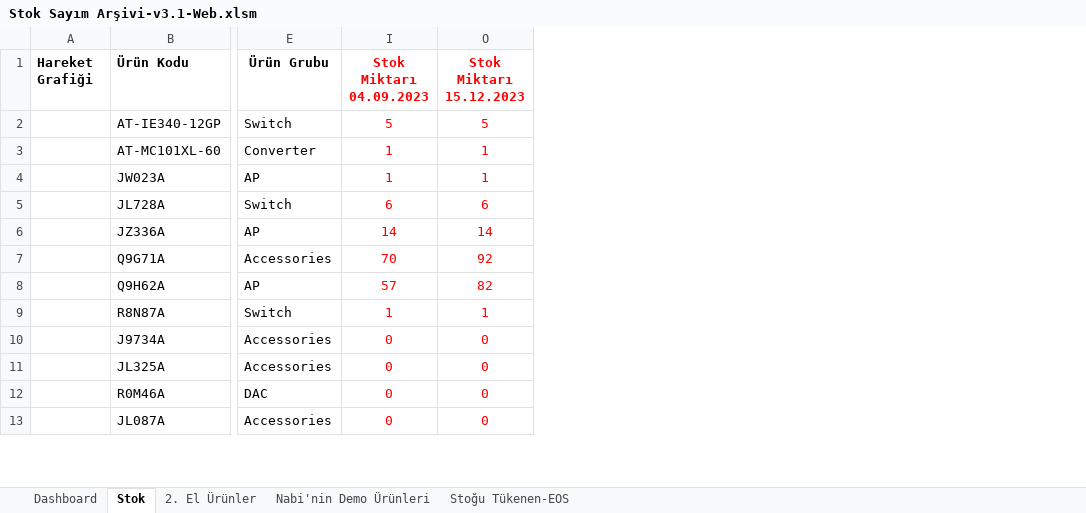
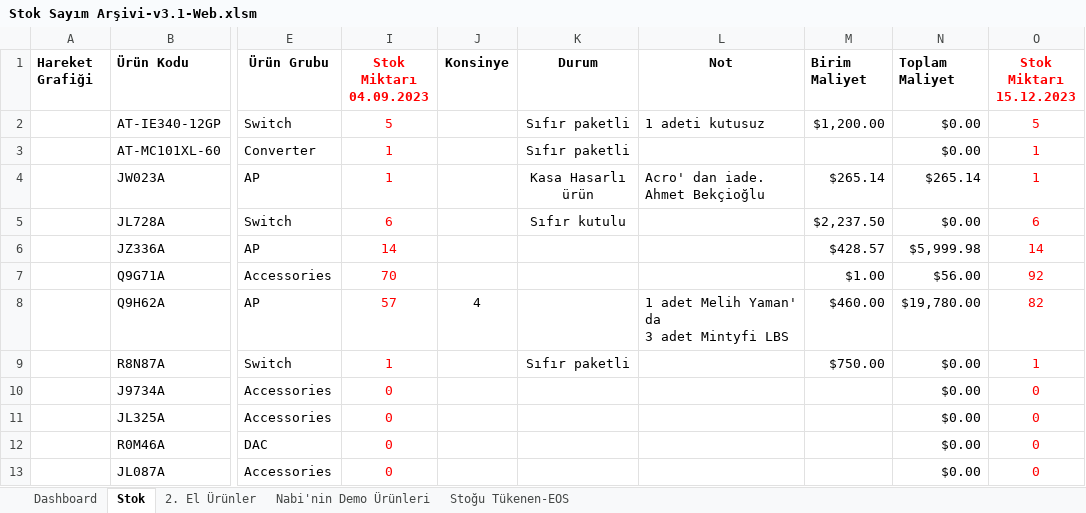
Before and after one commit to emraherbil/F2-Stok, an Excel workbook: Stok Sayım Arşivi-v3.1-Web.xlsm, sheet Stok, drawn as a sheet; only a part is shown, gaps mark what is left out; values as stored, in another font and other column widths than the file's, no borders; ↵ is a line break in a cell; the diff names each change by its address in the sheet, - before the commit and + after, or states it on an @@ line.

Commit message:
Add files via upload

```diff
--- a/Stok Sayım Arşivi-v3.1-Web.xlsm (sheet Stok)
+++ b/Stok Sayım Arşivi-v3.1-Web.xlsm (sheet Stok)
@@ column J (Konsinye) unhidden, row 8: 4 @@
@@ column K (Durum) unhidden, rows 2-9: Sıfır paketli | Sıfır paketli | Kasa Hasarlı ürün | Sıfır kutulu |  |  |  | Sıfır paketli @@
@@ column L (Not) unhidden, rows 2-8: 1 adeti kutusuz |  | Acro' dan iade. Ahmet Bekçioğlu |  |  |  | 1 adet Melih Yaman' da ↵ 3 adet Mintyfi LBS @@
@@ column M (Birim Maliyet) unhidden, rows 2-9: $1,200.00 |  | $265.14 | $2,237.50 | $428.57 | $1.00 | $460.00 | $750.00 @@
@@ column N (Toplam Maliyet) unhidden, rows 2-13: $0.00 | $0.00 | $265.14 | $0.00 | $5,999.98 | $56.00 | $19,780.00 | $0.00 | $0.00 | $0.00 | $0.00 | $0.00 @@
```
Also changed, not shown: sheet Dashboard, hidden cells, charts or pictures.
